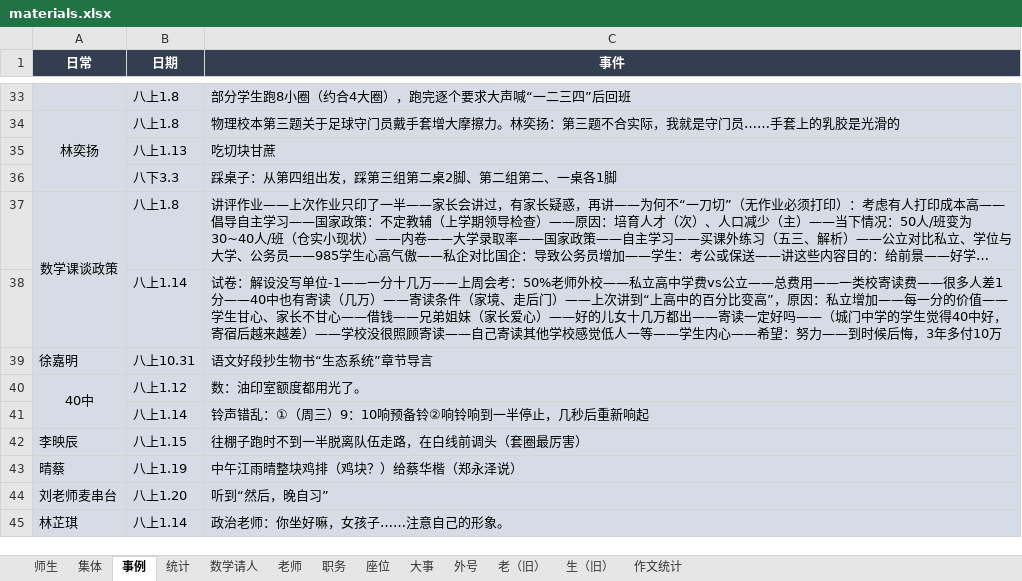
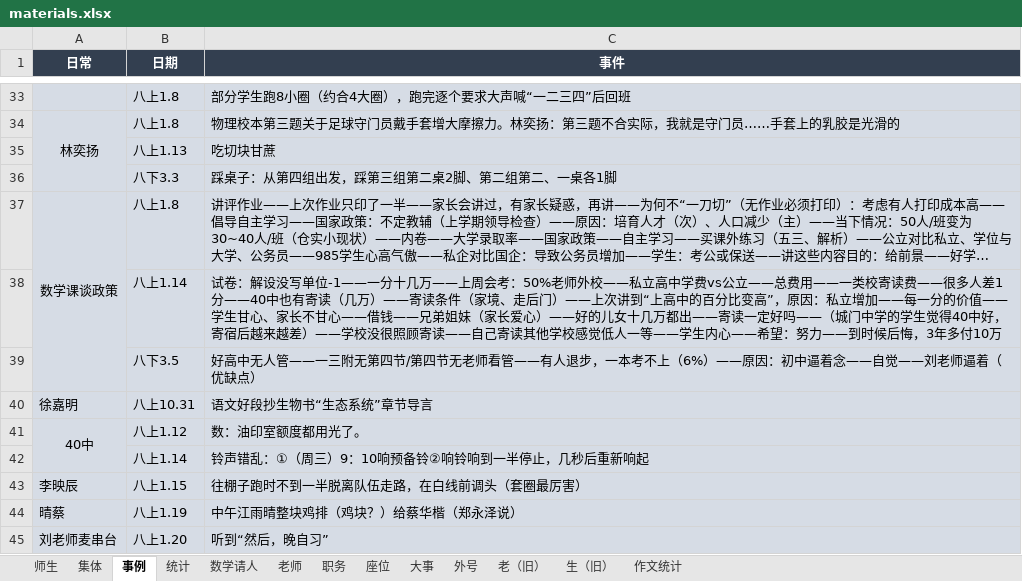
Before and after one commit to dsywy1698/dsywy1698.github.io, an Excel workbook: c/materials.xlsx, sheet 事例, drawn as a sheet; only a part is shown, gaps mark what is left out; the shorter side is filled out with more unchanged rows; long unchanged cells end in …; values as stored, in another font and other column widths than the file's, no borders; the diff names each change by its address in the sheet, - before the commit and + after, or states it on an @@ line.

```diff
--- a/c/materials.xlsx (sheet 事例)
+++ b/c/materials.xlsx (sheet 事例)
+row 39:  | 八下3.5 | 好高中无人管——一三附无第四节/第四节无老师看管——有人退步，一本考不上（6%）——原因：初中逼着念——自觉——刘老师逼着（优缺点）
```
Also changed, not shown: sheet 数学请人, sheet 职务, 5 other files.
